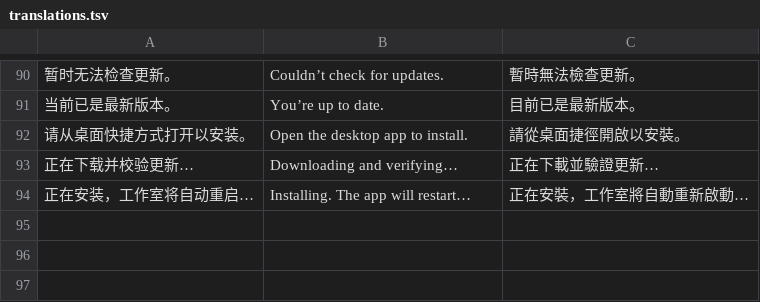
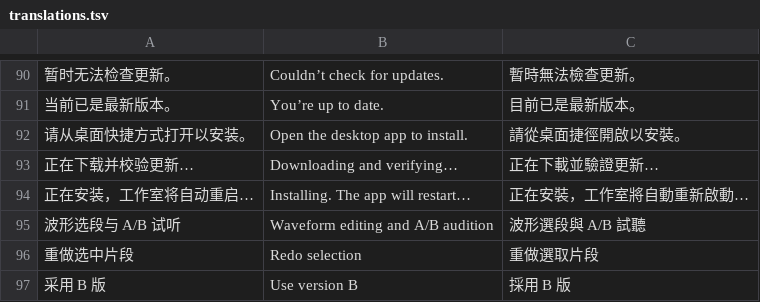
Before and after one commit to 2009Wu/deng-xiaoping-voice, a TSV file: assets/interface/translations.tsv, drawn as a sheet; only a part is shown, gaps mark what is left out; the diff names each change by its address in the sheet, - before the commit and + after, or states it on an @@ line.

```diff
--- a/assets/interface/translations.tsv
+++ b/assets/interface/translations.tsv
+row 95: 波形选段与 A/B 试听 | Waveform editing and A/B audition | 波形選段與 A/B 試聽
+row 96: 重做选中片段 | Redo selection | 重做選取片段
+row 97: 采用 B 版 | Use version B | 採用 B 版
```
Also changed, not shown: 18 other files.
